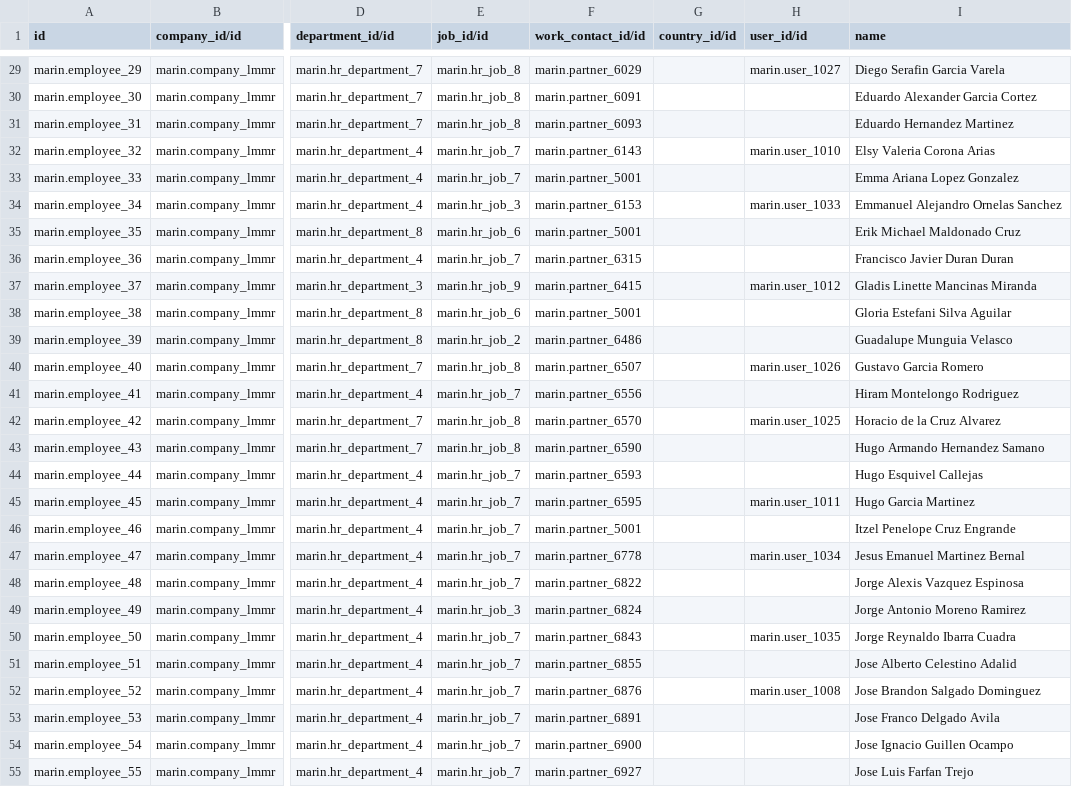
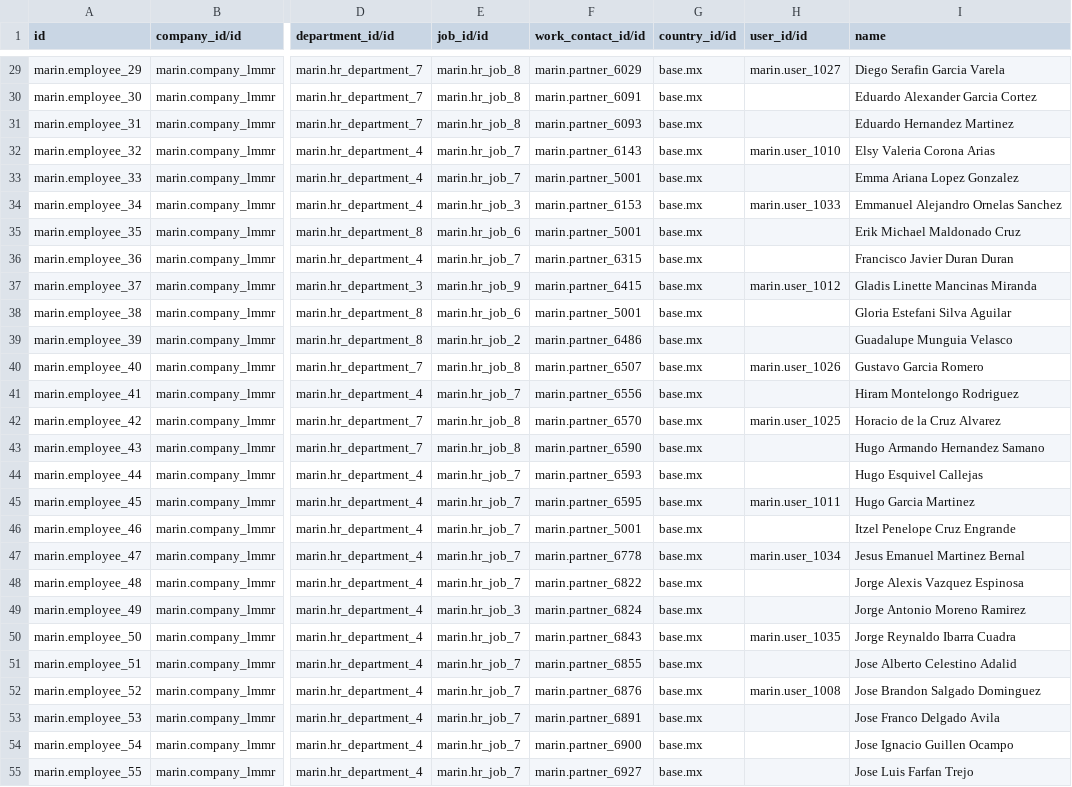
Before and after one commit to robertoCabreraAgro/addons_custom, a CSV file: marin/data/hr.employee.csv, drawn as a sheet; only a part is shown, gaps mark what is left out; the diff covers the shown part only; the diff names each change by its address in the sheet, - before the commit and + after, or states it on an @@ line.

```diff
--- a/marin/data/hr.employee.csv
+++ b/marin/data/hr.employee.csv
-G29:G55 (country_id/id): (empty)
+G29:G55 (country_id/id): base.mx
```
Also changed, not shown: 65 edited cells elsewhere in this file.
